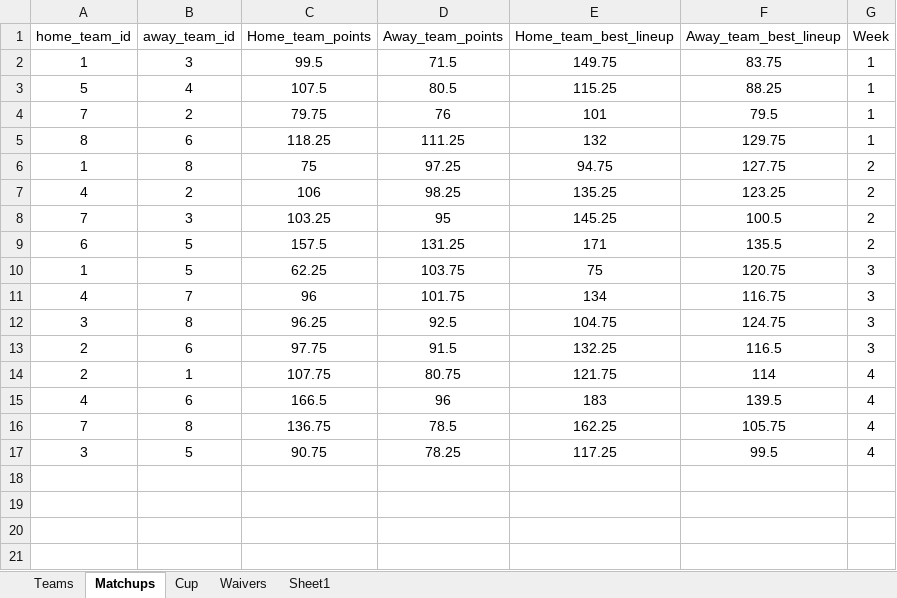
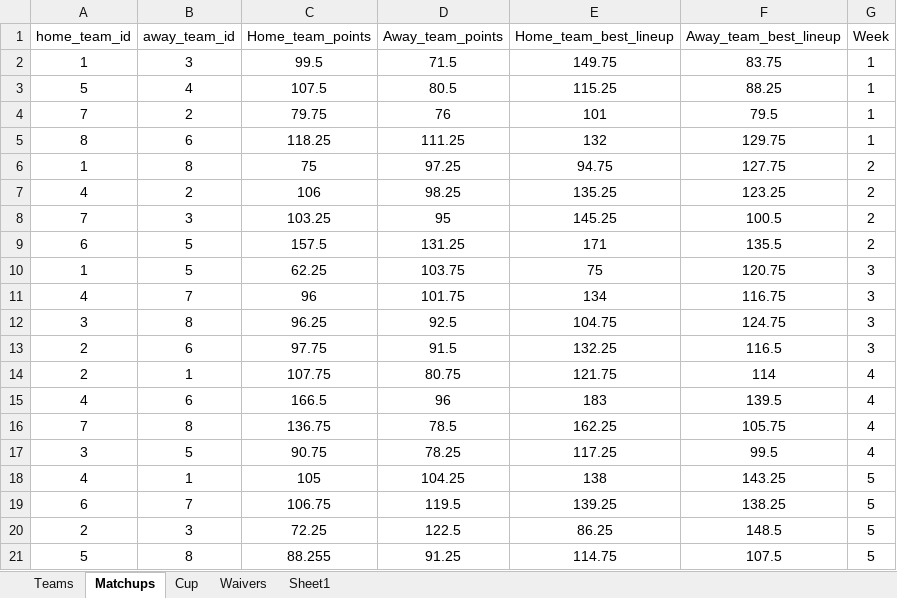
Before and after one commit to nicogee01/mater-league, an Excel workbook: league-data.xlsx, sheet Matchups, drawn as a sheet; values as stored, in another font and other column widths than the file's, no borders; the diff names each change by its address in the sheet, - before the commit and + after, or states it on an @@ line.

```diff
--- a/league-data.xlsx (sheet Matchups)
+++ b/league-data.xlsx (sheet Matchups)
+row 18: 4 | 1 | 105 | 104.25 | 138 | 143.25 | 5
+row 19: 6 | 7 | 106.75 | 119.5 | 139.25 | 138.25 | 5
+row 20: 2 | 3 | 72.25 | 122.5 | 86.25 | 148.5 | 5
+row 21: 5 | 8 | 88.255 | 91.25 | 114.75 | 107.5 | 5
```
Also changed, not shown: sheet Sheet1, sheet Waivers, sheet Teams.
